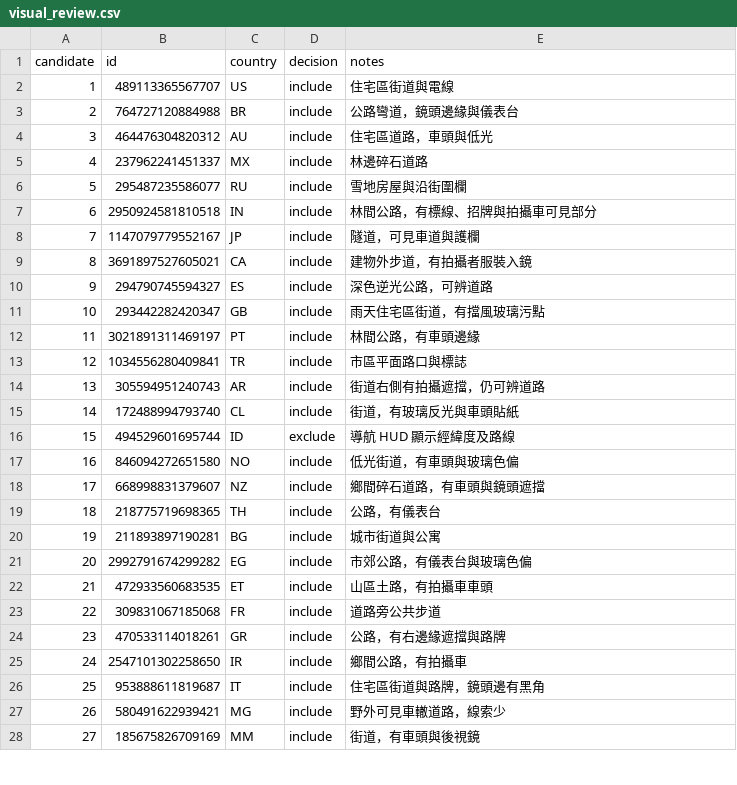
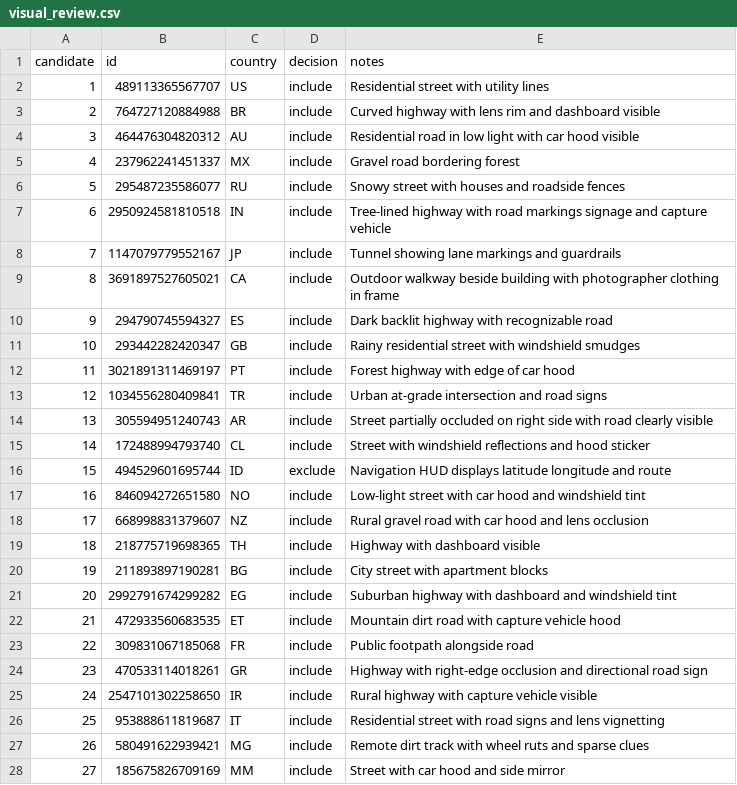
Before and after one commit to trip1ech/WhereOnEarth-VL, a CSV file: data/author_holdout/visual_review.csv, drawn as a sheet; only a part is shown; the diff covers the shown part only.

```diff
--- a/data/author_holdout/visual_review.csv
+++ b/data/author_holdout/visual_review.csv
@@ -1,28 +1,28 @@
 candidate,id,country,decision,notes
-1,489113365567707,US,include,住宅區街道與電線
-2,764727120884988,BR,include,公路彎道，鏡頭邊緣與儀表台
-3,464476304820312,AU,include,住宅區道路，車頭與低光
-4,237962241451337,MX,include,林邊碎石道路
-5,295487235586077,RU,include,雪地房屋與沿街圍欄
-6,2950924581810518,IN,include,林間公路，有標線、招牌與拍攝車可見部分
-7,1147079779552167,JP,include,隧道，可見車道與護欄
-8,3691897527605021,CA,include,建物外步道，有拍攝者服裝入鏡
-9,294790745594327,ES,include,深色逆光公路，可辨道路
-10,293442282420347,GB,include,雨天住宅區街道，有擋風玻璃污點
-11,3021891311469197,PT,include,林間公路，有車頭邊緣
-12,1034556280409841,TR,include,市區平面路口與標誌
-13,305594951240743,AR,include,街道右側有拍攝遮擋，仍可辨道路
-14,172488994793740,CL,include,街道，有玻璃反光與車頭貼紙
-15,494529601695744,ID,exclude,導航 HUD 顯示經緯度及路線
-16,846094272651580,NO,include,低光街道，有車頭與玻璃色偏
-17,668998831379607,NZ,include,鄉間碎石道路，有車頭與鏡頭遮擋
-18,218775719698365,TH,include,公路，有儀表台
-19,211893897190281,BG,include,城市街道與公寓
-20,2992791674299282,EG,include,市郊公路，有儀表台與玻璃色偏
-21,472933560683535,ET,include,山區土路，有拍攝車車頭
-22,309831067185068,FR,include,道路旁公共步道
-23,470533114018261,GR,include,公路，有右邊緣遮擋與路牌
-24,2547101302258650,IR,include,鄉間公路，有拍攝車
-25,953888611819687,IT,include,住宅區街道與路牌，鏡頭邊有黑角
-26,580491622939421,MG,include,野外可見車轍道路，線索少
-27,185675826709169,MM,include,街道，有車頭與後視鏡
+1,489113365567707,US,include,Residential street with utility lines
+2,764727120884988,BR,include,Curved highway with lens rim and dashboard visible
+3,464476304820312,AU,include,Residential road in low light with car hood visible
+4,237962241451337,MX,include,Gravel road bordering forest
+5,295487235586077,RU,include,Snowy street with houses and roadside fences
+6,2950924581810518,IN,include,Tree-lined highway with road markings signage and capture vehicle
+7,1147079779552167,JP,include,Tunnel showing lane markings and guardrails
+8,3691897527605021,CA,include,Outdoor walkway beside building with photographer clothing in frame
+9,294790745594327,ES,include,Dark backlit highway with recognizable road
+10,293442282420347,GB,include,Rainy residential street with windshield smudges
+11,3021891311469197,PT,include,Forest highway with edge of car hood
+12,1034556280409841,TR,include,Urban at-grade intersection and road signs
+13,305594951240743,AR,include,Street partially occluded on right side with road clearly visible
+14,172488994793740,CL,include,Street with windshield reflections and hood sticker
+15,494529601695744,ID,exclude,Navigation HUD displays latitude longitude and route
+16,846094272651580,NO,include,Low-light street with car hood and windshield tint
+17,668998831379607,NZ,include,Rural gravel road with car hood and lens occlusion
+18,218775719698365,TH,include,Highway with dashboard visible
+19,211893897190281,BG,include,City street with apartment blocks
+20,2992791674299282,EG,include,Suburban highway with dashboard and windshield tint
+21,472933560683535,ET,include,Mountain dirt road with capture vehicle hood
+22,309831067185068,FR,include,Public footpath alongside road
+23,470533114018261,GR,include,Highway with right-edge occlusion and directional road sign
+24,2547101302258650,IR,include,Rural highway with capture vehicle visible
+25,953888611819687,IT,include,Residential street with road signs and lens vignetting
+26,580491622939421,MG,include,Remote dirt track with wheel ruts and sparse clues
+27,185675826709169,MM,include,Street with car hood and side mirror
```
Also changed, not shown: 45 edited cells elsewhere in this file, 25 other files.
